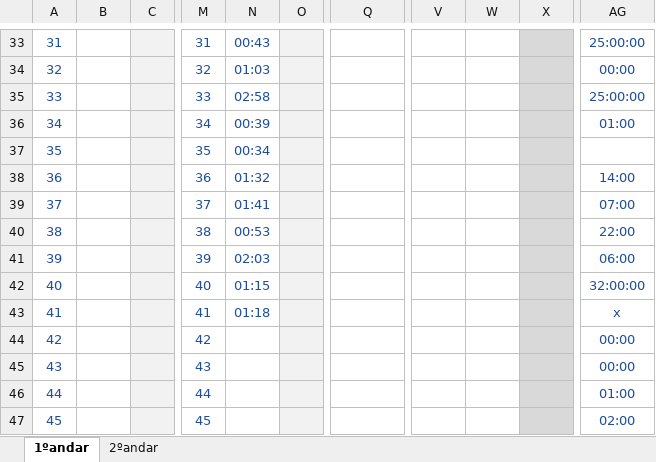
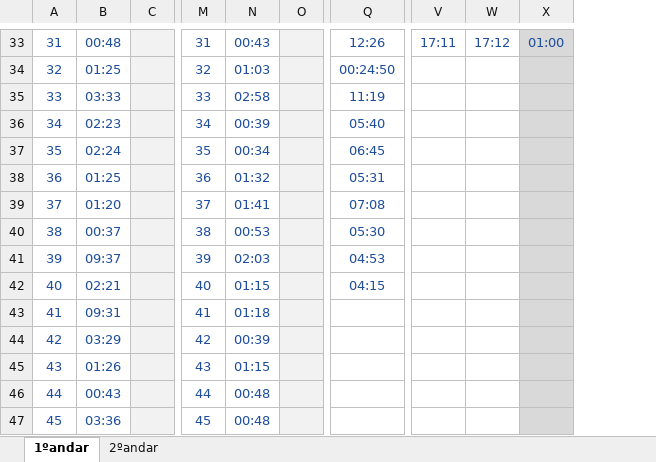
Before and after one commit to karinarigamontedefranca-del/diagnostico-rede-oftalmo, an Excel workbook: source/Medicoes_Rede_Oftalmo.xlsx, sheet 1ºandar, drawn as a sheet; only a part is shown, gaps mark what is left out; values as stored, in another font and other column widths than the file's, no borders; charts and pictures not drawn; the diff covers the shown part only; the diff names each change by its address in the sheet, - before the commit and + after, or states it on an @@ line.

```diff
--- a/source/Medicoes_Rede_Oftalmo.xlsx (sheet 1ºandar)
+++ b/source/Medicoes_Rede_Oftalmo.xlsx (sheet 1ºandar)
-column AG, rows 33-47: 25:00:00 | 00:00 | 25:00:00 | 01:00 |  | 14:00 | 07:00 | 22:00 | 06:00 | 32:00:00 | x | 00:00 | 00:00 | 01:00 | 02:00
-B33: (empty)
+B33: 00:48
-Q33: (empty)
+Q33: 12:26
-V33: (empty)
+V33: 17:11
-W33: (empty)
+W33: 17:12
-X33: (empty)
+X33: 01:00
-B34: (empty)
+B34: 01:25
-Q34: (empty)
+Q34: 00:24:50
-B35: (empty)
+B35: 03:33
-Q35: (empty)
+Q35: 11:19
-B36: (empty)
+B36: 02:23
-Q36: (empty)
+Q36: 05:40
-B37: (empty)
+B37: 02:24
-Q37: (empty)
+Q37: 06:45
-B38: (empty)
+B38: 01:25
-Q38: (empty)
+Q38: 05:31
-B39: (empty)
+B39: 01:20
-Q39: (empty)
+Q39: 07:08
-B40: (empty)
+B40: 00:37
-Q40: (empty)
+Q40: 05:30
-B41: (empty)
+B41: 09:37
-Q41: (empty)
+Q41: 04:53
-B42: (empty)
+B42: 02:21
-Q42: (empty)
+Q42: 04:15
-B43: (empty)
+B43: 09:31
-B44: (empty)
+B44: 03:29
-N44: (empty)
+N44: 00:39
-B45: (empty)
+B45: 01:26
-N45: (empty)
+N45: 01:15
-B46: (empty)
+B46: 00:43
-N46:N47: (empty)
+N46:N47: 00:48
-B47: (empty)
+B47: 03:36
```
Also changed, not shown: 144 edited cells elsewhere in this sheet, sheet 2ºandar, 5 other files.
